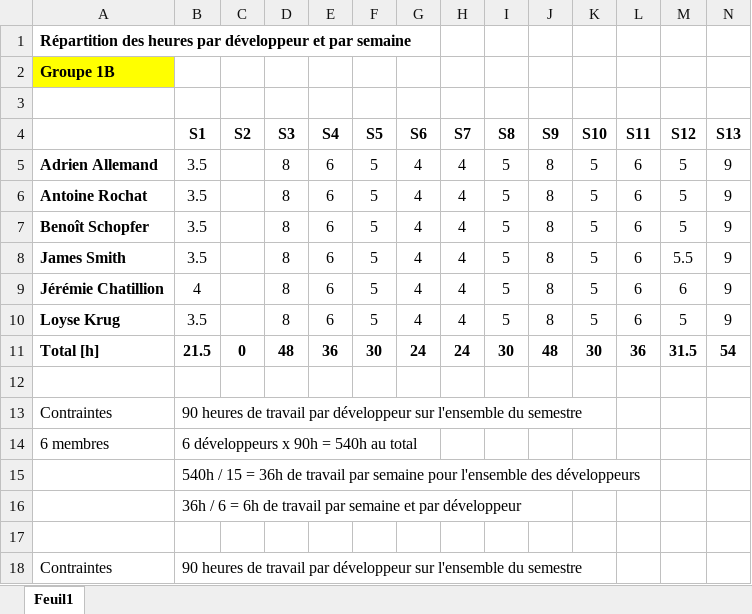
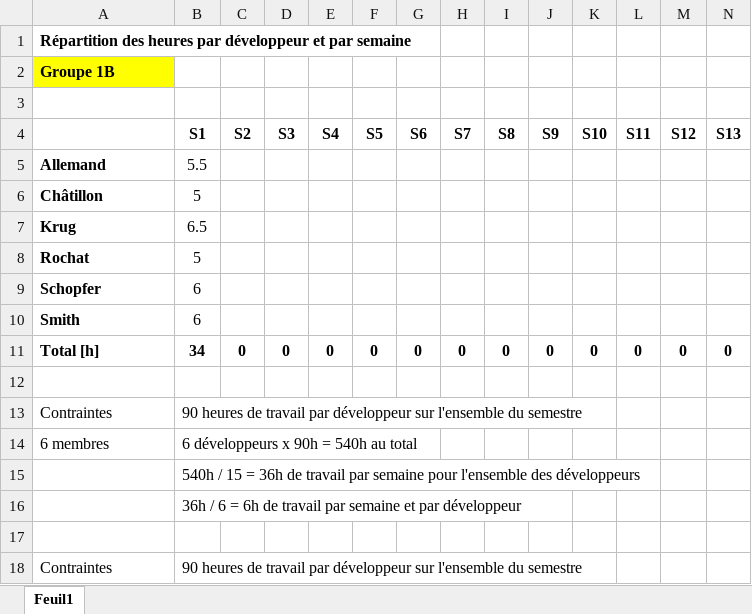
Before and after one commit to Nooka10/BlaajjPaint, an Excel workbook: Divers/Consignes/Répartition_heures.xlsx, sheet Feuil1, drawn as a sheet; only a part is shown; values as stored, in another font and other column widths than the file's, no borders; removed rows and columns are numbered as before the commit, all else as after; rows hold the shown columns only; the diff names each change by its address in the sheet, - before the commit and + after, or states it on an @@ line.

```diff
--- a/Divers/Consignes/Répartition_heures.xlsx (sheet Feuil1)
+++ b/Divers/Consignes/Répartition_heures.xlsx (sheet Feuil1)
-row 5: Adrien Allemand | 3.5 |  | 8 | 6 | 5 | 4 | 4 | 5 | 8 | 5 | 6 | 5 | 9
-row 6: Antoine Rochat | 3.5 |  | 8 | 6 | 5 | 4 | 4 | 5 | 8 | 5 | 6 | 5 | 9
-row 7: Benoît Schopfer | 3.5 |  | 8 | 6 | 5 | 4 | 4 | 5 | 8 | 5 | 6 | 5 | 9
-row 8: James Smith | 3.5 |  | 8 | 6 | 5 | 4 | 4 | 5 | 8 | 5 | 6 | 5.5 | 9
-row 9: Jérémie Chatillion | 4 |  | 8 | 6 | 5 | 4 | 4 | 5 | 8 | 5 | 6 | 6 | 9
-row 10: Loyse Krug | 3.5 |  | 8 | 6 | 5 | 4 | 4 | 5 | 8 | 5 | 6 | 5 | 9
-row 11: Total [h] | 21.5 | 0 | 48 | 36 | 30 | 24 | 24 | 30 | 48 | 30 | 36 | 31.5 | 54
+row 5: Allemand | 5.5
+row 6: Châtillon | 5
+row 7: Krug | 6.5
+row 8: Rochat | 5
+row 9: Schopfer | 6
+row 10: Smith | 6
+row 11: Total [h] | 34 | 0 | 0 | 0 | 0 | 0 | 0 | 0 | 0 | 0 | 0 | 0 | 0
```
Also changed, not shown: 1 other file.
